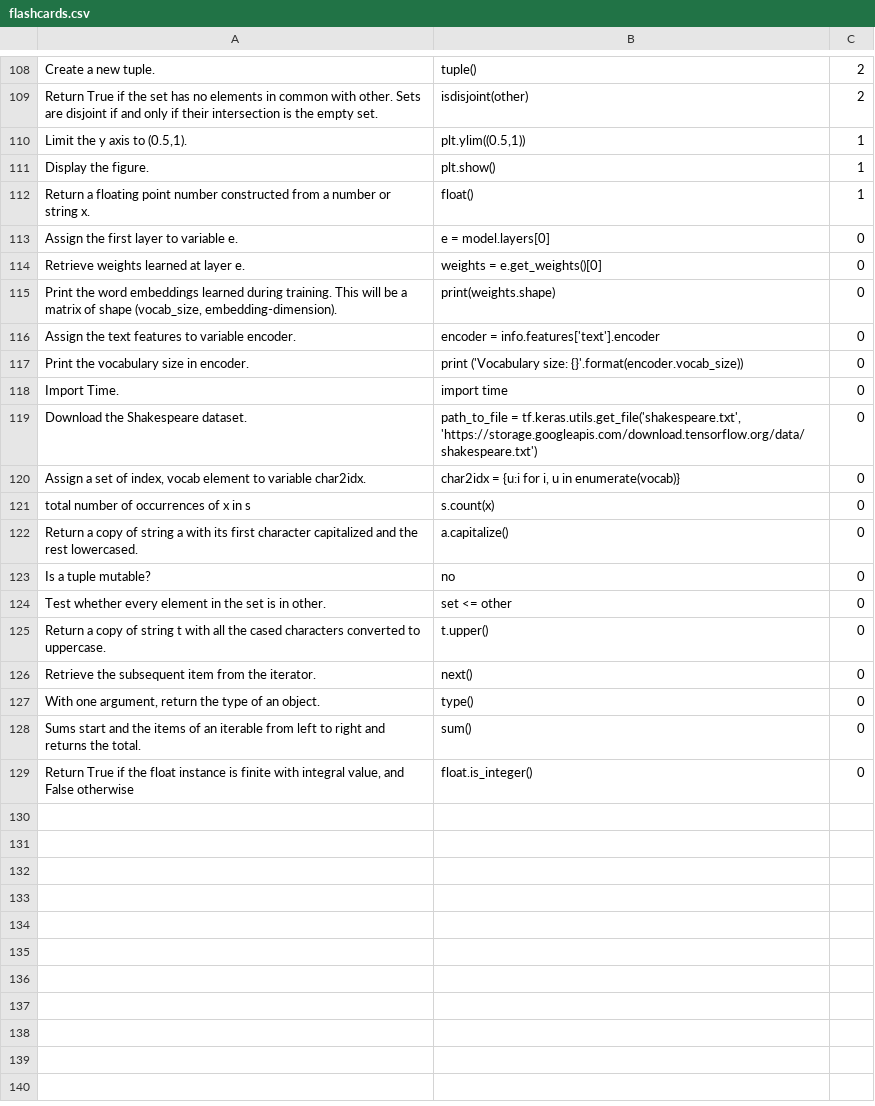
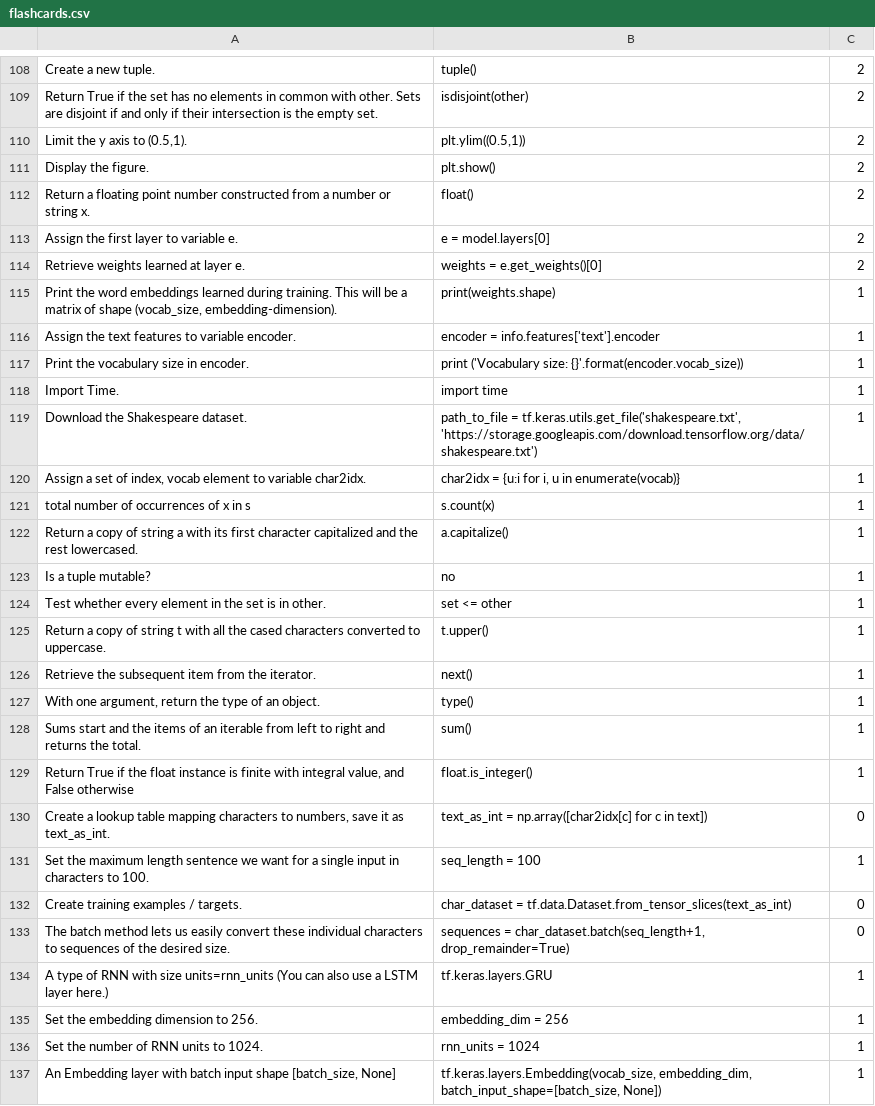
Before and after one commit to Elbereth-Elentari/Learning_machine, a CSV file: flashcards.csv, drawn as a sheet; only a part is shown, gaps mark what is left out; the diff covers the shown part only.

```diff
--- a/flashcards.csv
+++ b/flashcards.csv
@@ -119,21 +119,29 @@ Create a new tuple.,tuple(),2
 Return True if the set has no elements in common with other. Sets are disjoint if and only if their intersection is the empty set.,isdisjoint(other),2
-"Limit the y axis to (0.5,1).","plt.ylim((0.5,1))",1
-Display the figure.,plt.show(),1
-Return a floating point number constructed from a number or string x.,float(),1
-Assign the first layer to variable e.,e = model.layers[0],0
-Retrieve weights learned at layer e.,weights = e.get_weights()[0],0
-"Print the word embeddings learned during training. This will be a matrix of shape (vocab_size, embedding-dimension).",print(weights.shape),0
-Assign the text features to variable encoder.,encoder = info.features['text'].encoder,0
-Print the vocabulary size in encoder.,print ('Vocabulary size: {}'.format(encoder.vocab_size)),0
-Import Time.,import time,0
-Download the Shakespeare dataset.,"path_to_file = tf.keras.utils.get_file('shakespeare.txt', 'https://storage.googleapis.com/download.tensorflow.org/data/shakespeare.txt')",0
-"Assign a set of index, vocab element to variable char2idx.","char2idx = {u:i for i, u in enumerate(vocab)}",0
-total number of occurrences of x in s,s.count(x),0
-Return a copy of string a with its first character capitalized and the rest lowercased.,a.capitalize(),0
-Is a tuple mutable?,no,0
-Test whether every element in the set is in other.,set <= other,0
-Return a copy of string t with all the cased characters converted to uppercase.,t.upper(),0
-Retrieve the subsequent item from the iterator.,next(),0
-"With one argument, return the type of an object.",type(),0
-Sums start and the items of an iterable from left to right and returns the total.,sum(),0
-"Return True if the float instance is finite with integral value, and False otherwise",float.is_integer(),0
+"Limit the y axis to (0.5,1).","plt.ylim((0.5,1))",2
+Display the figure.,plt.show(),2
+Return a floating point number constructed from a number or string x.,float(),2
+Assign the first layer to variable e.,e = model.layers[0],2
+Retrieve weights learned at layer e.,weights = e.get_weights()[0],2
+"Print the word embeddings learned during training. This will be a matrix of shape (vocab_size, embedding-dimension).",print(weights.shape),1
+Assign the text features to variable encoder.,encoder = info.features['text'].encoder,1
+Print the vocabulary size in encoder.,print ('Vocabulary size: {}'.format(encoder.vocab_size)),1
+Import Time.,import time,1
+Download the Shakespeare dataset.,"path_to_file = tf.keras.utils.get_file('shakespeare.txt', 'https://storage.googleapis.com/download.tensorflow.org/data/shakespeare.txt')",1
+"Assign a set of index, vocab element to variable char2idx.","char2idx = {u:i for i, u in enumerate(vocab)}",1
+total number of occurrences of x in s,s.count(x),1
+Return a copy of string a with its first character capitalized and the rest lowercased.,a.capitalize(),1
+Is a tuple mutable?,no,1
+Test whether every element in the set is in other.,set <= other,1
+Return a copy of string t with all the cased characters converted to uppercase.,t.upper(),1
+Retrieve the subsequent item from the iterator.,next(),1
+"With one argument, return the type of an object.",type(),1
+Sums start and the items of an iterable from left to right and returns the total.,sum(),1
+"Return True if the float instance is finite with integral value, and False otherwise",float.is_integer(),1
+"Create a lookup table mapping characters to numbers, save it as text_as_int.",text_as_int = np.array([char2idx[c] for c in text]),0
+Set the maximum length sentence we want for a single input in characters to 100.,seq_length = 100,1
+Create training examples / targets.,char_dataset = tf.data.Dataset.from_tensor_slices(text_as_int),0
+The batch method lets us easily convert these individual characters to sequences of the desired size.,"sequences = char_dataset.batch(seq_length+1, drop_remainder=True)",0
+A type of RNN with size units=rnn_units (You can also use a LSTM layer here.),tf.keras.layers.GRU,1
+Set the embedding dimension to 256.,embedding_dim = 256,1
+Set the number of RNN units to 1024.,rnn_units = 1024,1
+"An Embedding layer with batch input shape [batch_size, None]","tf.keras.layers.Embedding(vocab_size, embedding_dim, batch_input_shape=[batch_size, None])",1
```
Also changed, not shown: 10 added rows and 9 edited cells elsewhere in this file, answered_questions.csv, 1 other file.
